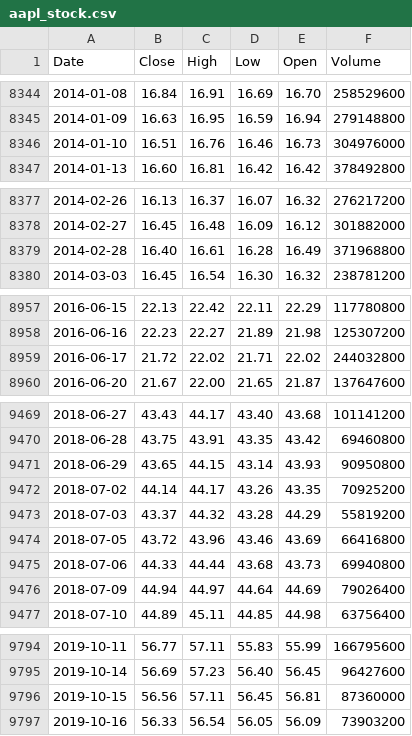
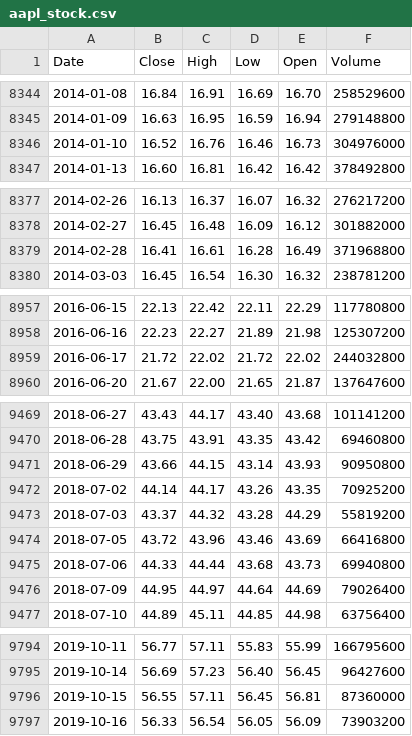
Before and after one commit to deraficionado-gif/stocks, a CSV file: data/aapl_stock.csv, drawn as a sheet; only a part is shown, gaps mark what is left out; the diff covers the shown part only.

```diff
--- a/data/aapl_stock.csv
+++ b/data/aapl_stock.csv
@@ -8345,3 +8345,3 @@ Date,Close,High,Low,Open,Volume
 2014-01-09,16.63,16.95,16.59,16.94,279148800
-2014-01-10,16.51,16.76,16.46,16.73,304976000
+2014-01-10,16.52,16.76,16.46,16.73,304976000
 2014-01-13,16.60,16.81,16.42,16.42,378492800
@@ -8378,3 +8378,3 @@ Date,Close,High,Low,Open,Volume
 2014-02-27,16.45,16.48,16.09,16.12,301882000
-2014-02-28,16.40,16.61,16.28,16.49,371968800
+2014-02-28,16.41,16.61,16.28,16.49,371968800
 2014-03-03,16.45,16.54,16.30,16.32,238781200
@@ -8958,3 +8958,3 @@ Date,Close,High,Low,Open,Volume
 2016-06-16,22.23,22.27,21.89,21.98,125307200
-2016-06-17,21.72,22.02,21.71,22.02,244032800
+2016-06-17,21.72,22.02,21.72,22.02,244032800
 2016-06-20,21.67,22.00,21.65,21.87,137647600
@@ -9470,3 +9470,3 @@ Date,Close,High,Low,Open,Volume
 2018-06-28,43.75,43.91,43.35,43.42,69460800
-2018-06-29,43.65,44.15,43.14,43.93,90950800
+2018-06-29,43.66,44.15,43.14,43.93,90950800
 2018-07-02,44.14,44.17,43.26,43.35,70925200
@@ -9475,3 +9475,3 @@ Date,Close,High,Low,Open,Volume
 2018-07-06,44.33,44.44,43.68,43.73,69940800
-2018-07-09,44.94,44.97,44.64,44.69,79026400
+2018-07-09,44.95,44.97,44.64,44.69,79026400
 2018-07-10,44.89,45.11,44.85,44.98,63756400
@@ -9795,3 +9795,3 @@ Date,Close,High,Low,Open,Volume
 2019-10-14,56.69,57.23,56.40,56.45,96427600
-2019-10-15,56.56,57.11,56.45,56.81,87360000
+2019-10-15,56.55,57.11,56.45,56.81,87360000
 2019-10-16,56.33,56.54,56.05,56.09,73903200
```
Also changed, not shown: 6 edited cells elsewhere in this file, data/msft_stock.csv.
